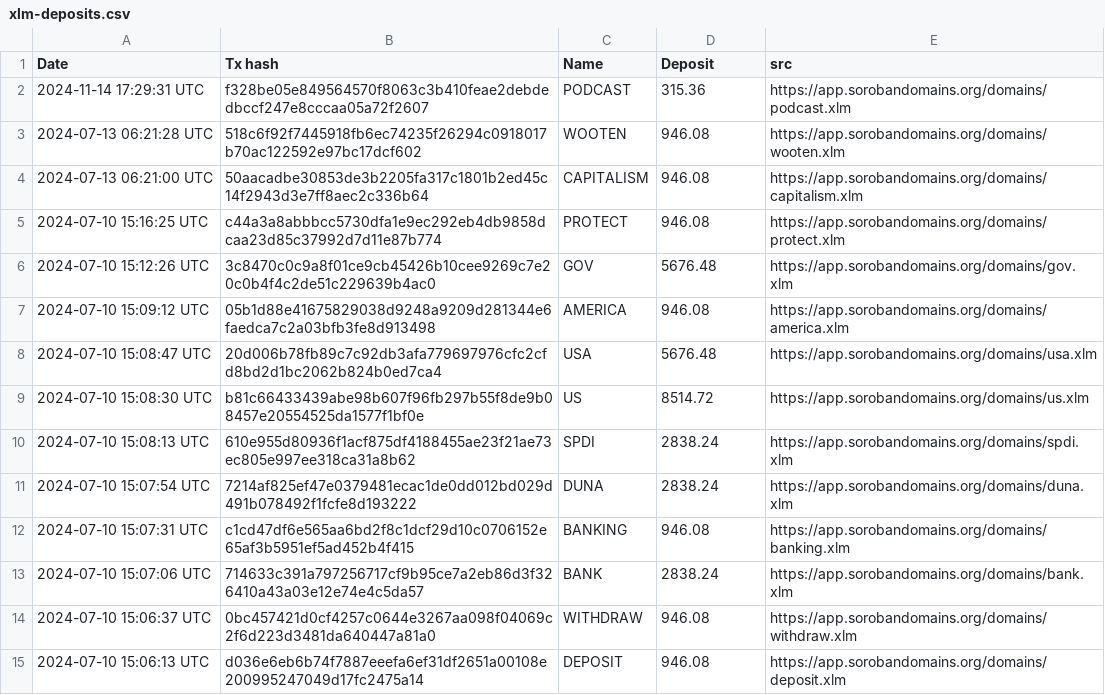
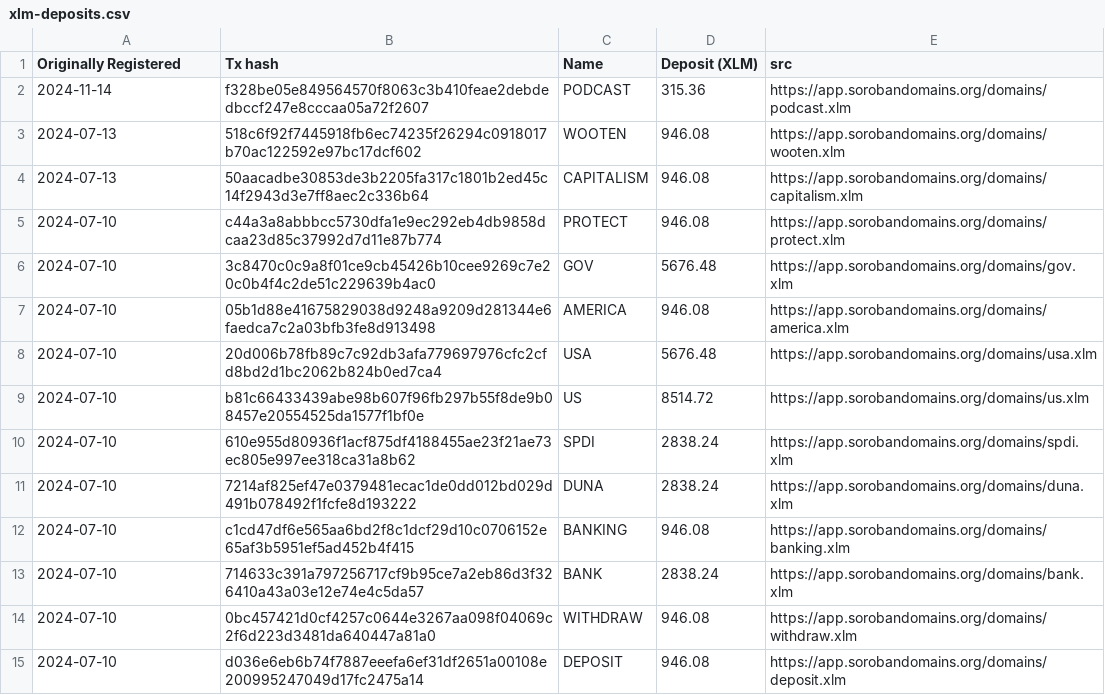
Before and after one commit to blocktransfer/org-docs, a CSV file: financials/2025/xlm-deposits.csv, drawn as a sheet; only a part is shown; the diff covers the shown part only.

Commit message:
remove times from registration tx

```diff
--- a/financials/2025/xlm-deposits.csv
+++ b/financials/2025/xlm-deposits.csv
@@ -1,15 +1,15 @@
-Date,Tx hash,Name,Deposit,src
-2024-11-14 17:29:31 UTC,f328be05e849564570f8063c3b410feae2debdedbccf247e8cccaa05a72f2607,PODCAST,315.36,https://app.sorobandomains.org/domains/podcast.xlm
-2024-07-13 06:21:28 UTC,518c6f92f7445918fb6ec74235f26294c0918017b70ac122592e97bc17dcf602,WOOTEN,946.08,https://app.sorobandomains.org/domains/wooten.xlm
-2024-07-13 06:21:00 UTC,50aacadbe30853de3b2205fa317c1801b2ed45c14f2943d3e7ff8aec2c336b64,CAPITALISM,946.08,https://app.sorobandomains.org/domains/capitalism.xlm
-2024-07-10 15:16:25 UTC,c44a3a8abbbcc5730dfa1e9ec292eb4db9858dcaa23d85c37992d7d11e87b774,PROTECT,946.08,https://app.sorobandomains.org/domains/protect.xlm
-2024-07-10 15:12:26 UTC,3c8470c0c9a8f01ce9cb45426b10cee9269c7e20c0b4f4c2de51c229639b4ac0,GOV,5676.48,https://app.sorobandomains.org/domains/gov.xlm
-2024-07-10 15:09:12 UTC,05b1d88e41675829038d9248a9209d281344e6faedca7c2a03bfb3fe8d913498,AMERICA,946.08,https://app.sorobandomains.org/domains/america.xlm
-2024-07-10 15:08:47 UTC,20d006b78fb89c7c92db3afa779697976cfc2cfd8bd2d1bc2062b824b0ed7ca4,USA,5676.48,https://app.sorobandomains.org/domains/usa.xlm
-2024-07-10 15:08:30 UTC,b81c66433439abe98b607f96fb297b55f8de9b08457e20554525da1577f1bf0e,US,8514.72,https://app.sorobandomains.org/domains/us.xlm
-2024-07-10 15:08:13 UTC,610e955d80936f1acf875df4188455ae23f21ae73ec805e997ee318ca31a8b62,SPDI,2838.24,https://app.sorobandomains.org/domains/spdi.xlm
-2024-07-10 15:07:54 UTC,7214af825ef47e0379481ecac1de0dd012bd029d491b078492f1fcfe8d193222,DUNA,2838.24,https://app.sorobandomains.org/domains/duna.xlm
-2024-07-10 15:07:31 UTC,c1cd47df6e565aa6bd2f8c1dcf29d10c0706152e65af3b5951ef5ad452b4f415,BANKING,946.08,https://app.sorobandomains.org/domains/banking.xlm
-2024-07-10 15:07:06 UTC,714633c391a797256717cf9b95ce7a2eb86d3f326410a43a03e12e74e4c5da57,BANK,2838.24,https://app.sorobandomains.org/domains/bank.xlm
-2024-07-10 15:06:37 UTC,0bc457421d0cf4257c0644e3267aa098f04069c2f6d223d3481da640447a81a0,WITHDRAW,946.08,https://app.sorobandomains.org/domains/withdraw.xlm
-2024-07-10 15:06:13 UTC,d036e6eb6b74f7887eeefa6ef31df2651a00108e200995247049d17fc2475a14,DEPOSIT,946.08,https://app.sorobandomains.org/domains/deposit.xlm
+Originally Registered,Tx hash,Name,Deposit (XLM),src
+2024-11-14,f328be05e849564570f8063c3b410feae2debdedbccf247e8cccaa05a72f2607,PODCAST,315.36,https://app.sorobandomains.org/domains/podcast.xlm
+2024-07-13,518c6f92f7445918fb6ec74235f26294c0918017b70ac122592e97bc17dcf602,WOOTEN,946.08,https://app.sorobandomains.org/domains/wooten.xlm
+2024-07-13,50aacadbe30853de3b2205fa317c1801b2ed45c14f2943d3e7ff8aec2c336b64,CAPITALISM,946.08,https://app.sorobandomains.org/domains/capitalism.xlm
+2024-07-10,c44a3a8abbbcc5730dfa1e9ec292eb4db9858dcaa23d85c37992d7d11e87b774,PROTECT,946.08,https://app.sorobandomains.org/domains/protect.xlm
+2024-07-10,3c8470c0c9a8f01ce9cb45426b10cee9269c7e20c0b4f4c2de51c229639b4ac0,GOV,5676.48,https://app.sorobandomains.org/domains/gov.xlm
+2024-07-10,05b1d88e41675829038d9248a9209d281344e6faedca7c2a03bfb3fe8d913498,AMERICA,946.08,https://app.sorobandomains.org/domains/america.xlm
+2024-07-10,20d006b78fb89c7c92db3afa779697976cfc2cfd8bd2d1bc2062b824b0ed7ca4,USA,5676.48,https://app.sorobandomains.org/domains/usa.xlm
+2024-07-10,b81c66433439abe98b607f96fb297b55f8de9b08457e20554525da1577f1bf0e,US,8514.72,https://app.sorobandomains.org/domains/us.xlm
+2024-07-10,610e955d80936f1acf875df4188455ae23f21ae73ec805e997ee318ca31a8b62,SPDI,2838.24,https://app.sorobandomains.org/domains/spdi.xlm
+2024-07-10,7214af825ef47e0379481ecac1de0dd012bd029d491b078492f1fcfe8d193222,DUNA,2838.24,https://app.sorobandomains.org/domains/duna.xlm
+2024-07-10,c1cd47df6e565aa6bd2f8c1dcf29d10c0706152e65af3b5951ef5ad452b4f415,BANKING,946.08,https://app.sorobandomains.org/domains/banking.xlm
+2024-07-10,714633c391a797256717cf9b95ce7a2eb86d3f326410a43a03e12e74e4c5da57,BANK,2838.24,https://app.sorobandomains.org/domains/bank.xlm
+2024-07-10,0bc457421d0cf4257c0644e3267aa098f04069c2f6d223d3481da640447a81a0,WITHDRAW,946.08,https://app.sorobandomains.org/domains/withdraw.xlm
+2024-07-10,d036e6eb6b74f7887eeefa6ef31df2651a00108e200995247049d17fc2475a14,DEPOSIT,946.08,https://app.sorobandomains.org/domains/deposit.xlm
```
Also changed, not shown: 14 edited cells elsewhere in this file.
